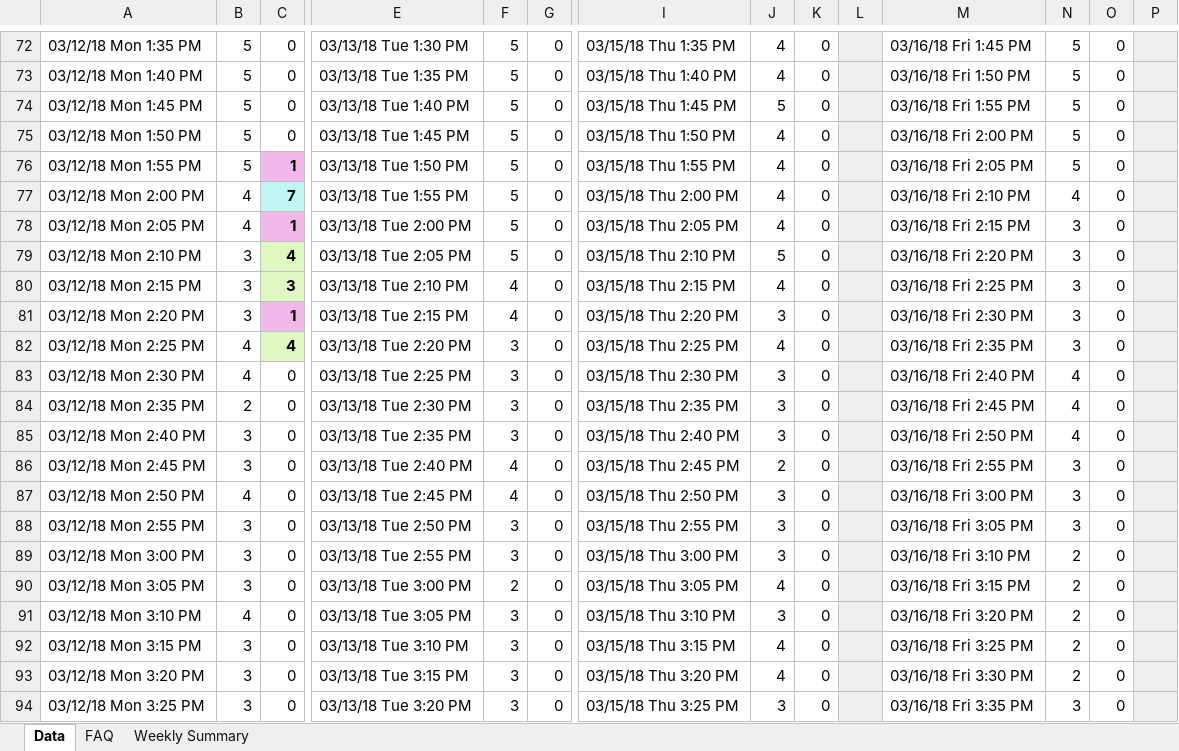
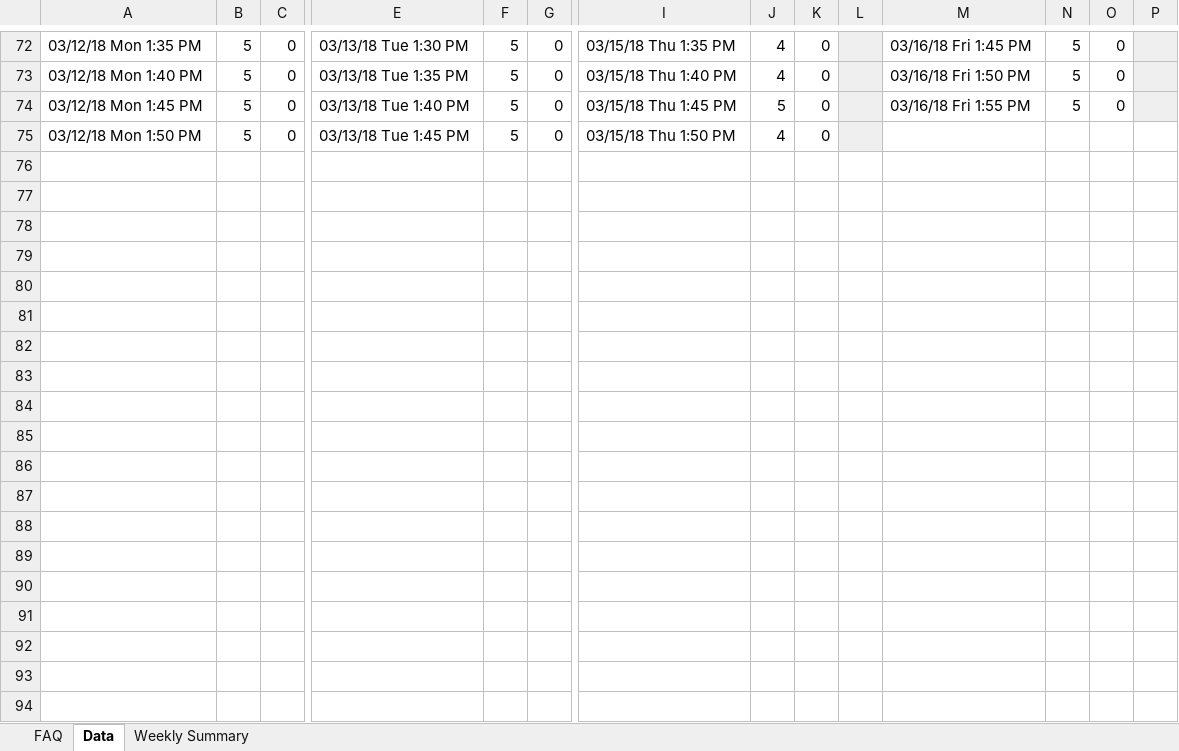
Before and after one commit to civetta/Efficiency-Report, an Excel workbook: Caren Glowa_.xlsx, sheet Data, drawn as a sheet; only a part is shown, gaps mark what is left out; values as stored, in another font and other column widths than the file's, no borders; rows hold the shown columns only; the diff covers the shown part only; the diff names each change by its address in the sheet, - before the commit and + after, or states it on an @@ line.

```diff
--- a/Caren Glowa_.xlsx (sheet Data)
+++ b/Caren Glowa_.xlsx (sheet Data)
@@ sheet tab order changed: FAQ | Data | Weekly Summary @@
-M75: 03/16/18 Fri 2:00 PM
+M75: (empty)
-N75: 5
+N75: (empty)
-O75: 0
+O75: (empty)
-P75 fill: #EFEFEF
+P75 fill: none
-row 76: 03/12/18 Mon 1:55 PM | 5 | 1 | 03/13/18 Tue 1:50 PM | 5 | 0 | 03/15/18 Thu 1:55 PM | 4 | 0 |  | 03/16/18 Fri 2:05 PM | 5 | 0
-row 77: 03/12/18 Mon 2:00 PM | 4 | 7 | 03/13/18 Tue 1:55 PM | 5 | 0 | 03/15/18 Thu 2:00 PM | 4 | 0 |  | 03/16/18 Fri 2:10 PM | 4 | 0
-row 78: 03/12/18 Mon 2:05 PM | 4 | 1 | 03/13/18 Tue 2:00 PM | 5 | 0 | 03/15/18 Thu 2:05 PM | 4 | 0 |  | 03/16/18 Fri 2:15 PM | 3 | 0
-row 79: 03/12/18 Mon 2:10 PM | 3 | 4 | 03/13/18 Tue 2:05 PM | 5 | 0 | 03/15/18 Thu 2:10 PM | 5 | 0 |  | 03/16/18 Fri 2:20 PM | 3 | 0
-row 80: 03/12/18 Mon 2:15 PM | 3 | 3 | 03/13/18 Tue 2:10 PM | 4 | 0 | 03/15/18 Thu 2:15 PM | 4 | 0 |  | 03/16/18 Fri 2:25 PM | 3 | 0
-row 81: 03/12/18 Mon 2:20 PM | 3 | 1 | 03/13/18 Tue 2:15 PM | 4 | 0 | 03/15/18 Thu 2:20 PM | 3 | 0 |  | 03/16/18 Fri 2:30 PM | 3 | 0
-row 82: 03/12/18 Mon 2:25 PM | 4 | 4 | 03/13/18 Tue 2:20 PM | 3 | 0 | 03/15/18 Thu 2:25 PM | 4 | 0 |  | 03/16/18 Fri 2:35 PM | 3 | 0
-row 83: 03/12/18 Mon 2:30 PM | 4 | 0 | 03/13/18 Tue 2:25 PM | 3 | 0 | 03/15/18 Thu 2:30 PM | 3 | 0 |  | 03/16/18 Fri 2:40 PM | 4 | 0
-row 84: 03/12/18 Mon 2:35 PM | 2 | 0 | 03/13/18 Tue 2:30 PM | 3 | 0 | 03/15/18 Thu 2:35 PM | 3 | 0 |  | 03/16/18 Fri 2:45 PM | 4 | 0
-row 85: 03/12/18 Mon 2:40 PM | 3 | 0 | 03/13/18 Tue 2:35 PM | 3 | 0 | 03/15/18 Thu 2:40 PM | 3 | 0 |  | 03/16/18 Fri 2:50 PM | 4 | 0
-row 86: 03/12/18 Mon 2:45 PM | 3 | 0 | 03/13/18 Tue 2:40 PM | 4 | 0 | 03/15/18 Thu 2:45 PM | 2 | 0 |  | 03/16/18 Fri 2:55 PM | 3 | 0
-row 87: 03/12/18 Mon 2:50 PM | 4 | 0 | 03/13/18 Tue 2:45 PM | 4 | 0 | 03/15/18 Thu 2:50 PM | 3 | 0 |  | 03/16/18 Fri 3:00 PM | 3 | 0
-row 88: 03/12/18 Mon 2:55 PM | 3 | 0 | 03/13/18 Tue 2:50 PM | 3 | 0 | 03/15/18 Thu 2:55 PM | 3 | 0 |  | 03/16/18 Fri 3:05 PM | 3 | 0
-row 89: 03/12/18 Mon 3:00 PM | 3 | 0 | 03/13/18 Tue 2:55 PM | 3 | 0 | 03/15/18 Thu 3:00 PM | 3 | 0 |  | 03/16/18 Fri 3:10 PM | 2 | 0
-row 90: 03/12/18 Mon 3:05 PM | 3 | 0 | 03/13/18 Tue 3:00 PM | 2 | 0 | 03/15/18 Thu 3:05 PM | 4 | 0 |  | 03/16/18 Fri 3:15 PM | 2 | 0
-row 91: 03/12/18 Mon 3:10 PM | 4 | 0 | 03/13/18 Tue 3:05 PM | 3 | 0 | 03/15/18 Thu 3:10 PM | 3 | 0 |  | 03/16/18 Fri 3:20 PM | 2 | 0
-row 92: 03/12/18 Mon 3:15 PM | 3 | 0 | 03/13/18 Tue 3:10 PM | 3 | 0 | 03/15/18 Thu 3:15 PM | 4 | 0 |  | 03/16/18 Fri 3:25 PM | 2 | 0
-row 93: 03/12/18 Mon 3:20 PM | 3 | 0 | 03/13/18 Tue 3:15 PM | 3 | 0 | 03/15/18 Thu 3:20 PM | 4 | 0 |  | 03/16/18 Fri 3:30 PM | 2 | 0
-row 94: 03/12/18 Mon 3:25 PM | 3 | 0 | 03/13/18 Tue 3:20 PM | 3 | 0 | 03/15/18 Thu 3:25 PM | 3 | 0 |  | 03/16/18 Fri 3:35 PM | 3 | 0
```
Also changed, not shown: 114 removed rows and 18 edited cells elsewhere in this sheet, Amy Stayduhar_.xlsx, Audrey Rogers_.xlsx, 12 other files.
